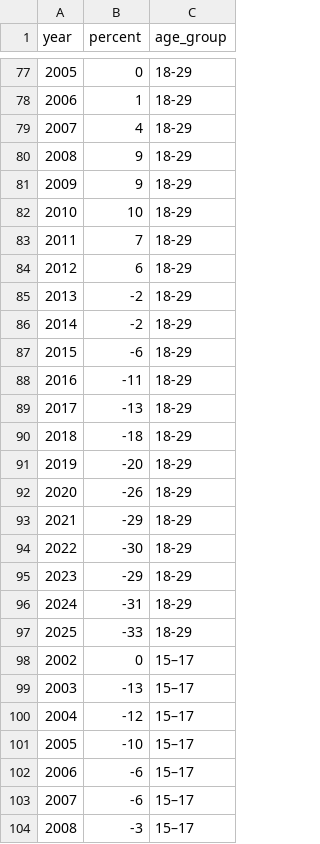
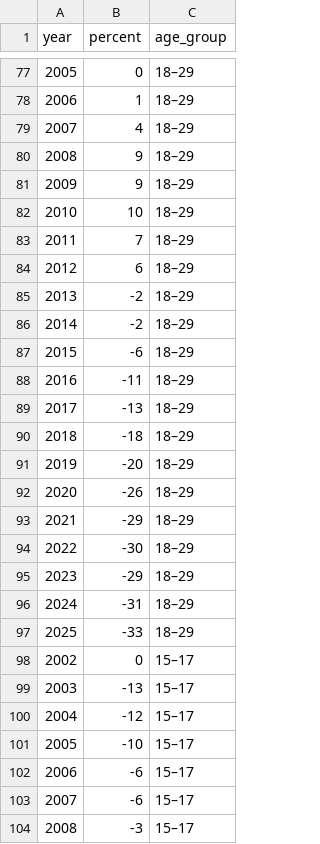
Before and after one commit to Prison-Reform-Trust/bromley_briefings, a CSV file: data/processed/people_in_prison/age_groups.csv, drawn as a sheet; only a part is shown, gaps mark what is left out; the diff covers the shown part only.

```diff
--- a/data/processed/people_in_prison/age_groups.csv
+++ b/data/processed/people_in_prison/age_groups.csv
@@ -77,22 +77,22 @@
-2005,0,18-29
-2006,1,18-29
-2007,4,18-29
-2008,9,18-29
-2009,9,18-29
-2010,10,18-29
-2011,7,18-29
-2012,6,18-29
-2013,-2,18-29
-2014,-2,18-29
-2015,-6,18-29
-2016,-11,18-29
-2017,-13,18-29
-2018,-18,18-29
-2019,-20,18-29
-2020,-26,18-29
-2021,-29,18-29
-2022,-30,18-29
-2023,-29,18-29
-2024,-31,18-29
-2025,-33,18-29
+2005,0,18–29
+2006,1,18–29
+2007,4,18–29
+2008,9,18–29
+2009,9,18–29
+2010,10,18–29
+2011,7,18–29
+2012,6,18–29
+2013,-2,18–29
+2014,-2,18–29
+2015,-6,18–29
+2016,-11,18–29
+2017,-13,18–29
+2018,-18,18–29
+2019,-20,18–29
+2020,-26,18–29
+2021,-29,18–29
+2022,-30,18–29
+2023,-29,18–29
+2024,-31,18–29
+2025,-33,18–29
 2002,0,15–17
```
Also changed, not shown: 27 edited cells elsewhere in this file, 1 other file.
